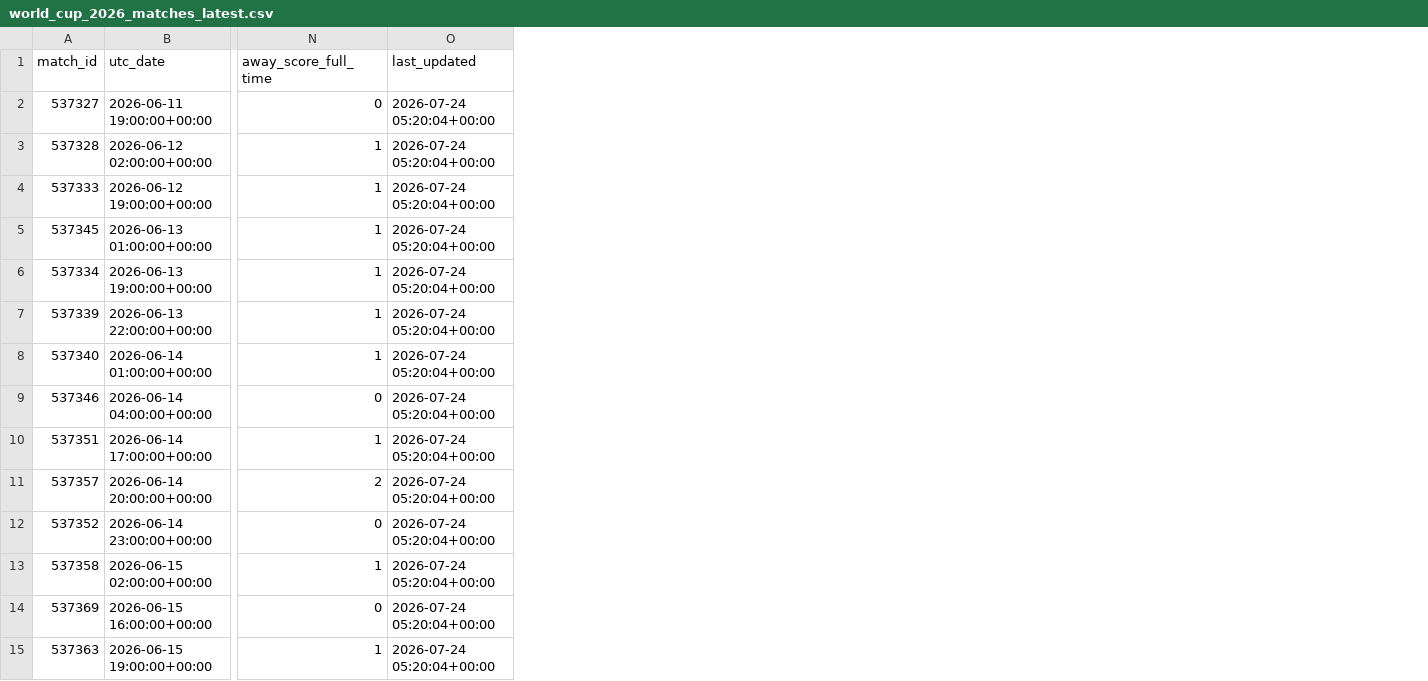
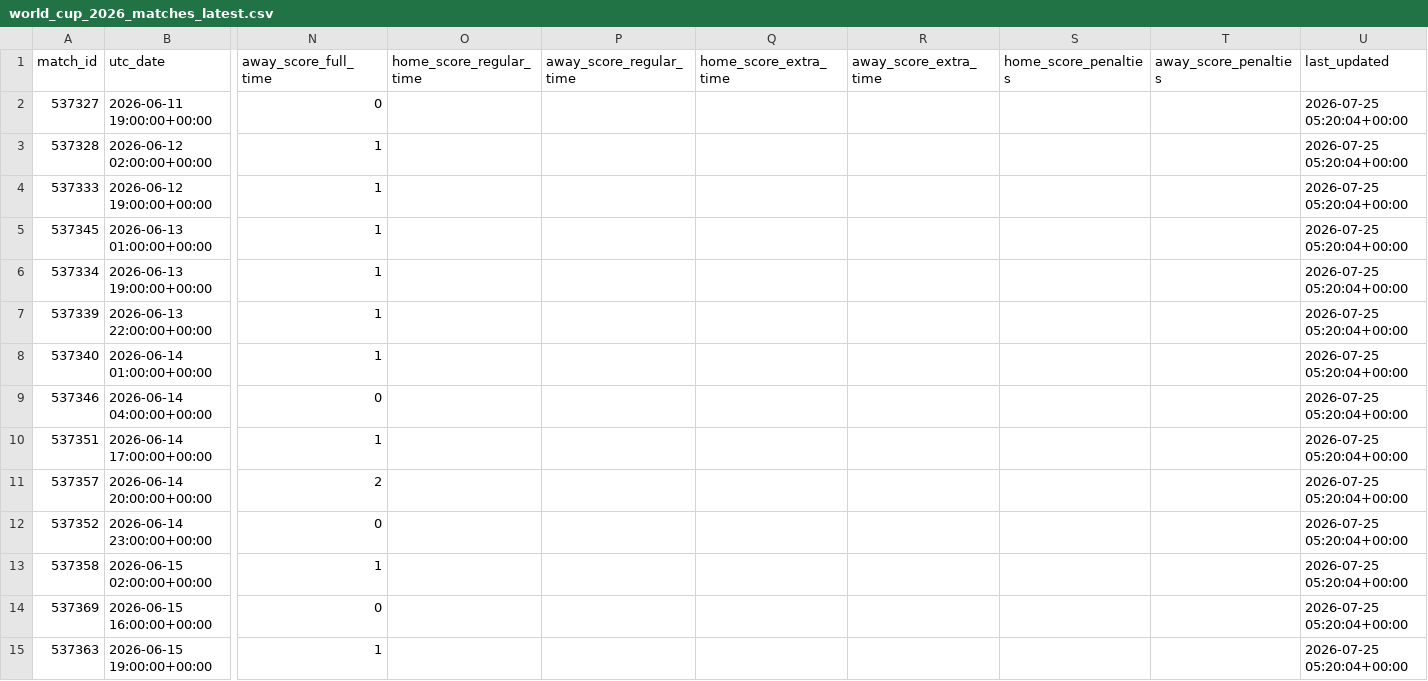
Before and after one commit to hayalows/cupmarket-2026, a CSV file: data/world_cup_2026_matches_latest.csv, drawn as a sheet; only a part is shown, gaps mark what is left out; addresses are those after the commit; the diff covers the shown part only; the diff names each change by its address in the sheet, - before the commit and + after, or states it on an @@ line.

```diff
--- a/data/world_cup_2026_matches_latest.csv
+++ b/data/world_cup_2026_matches_latest.csv
+column O (home_score_regular_time), empty
+column P (away_score_regular_time), empty
+column Q (home_score_extra_time), empty
+column R (away_score_extra_time), empty
+column S (home_score_penalties), empty
+column T (away_score_penalties), empty
-U2:U15 (last_updated): 2026-07-24 05:20:04+00:00
+U2:U15 (last_updated): 2026-07-25 05:20:04+00:00
```
Also changed, not shown: 90 edited cells elsewhere in this file, data/round_32_opponent_probabilities_latest.csv, data/round_32_path_status_latest.csv, 9 other files.
